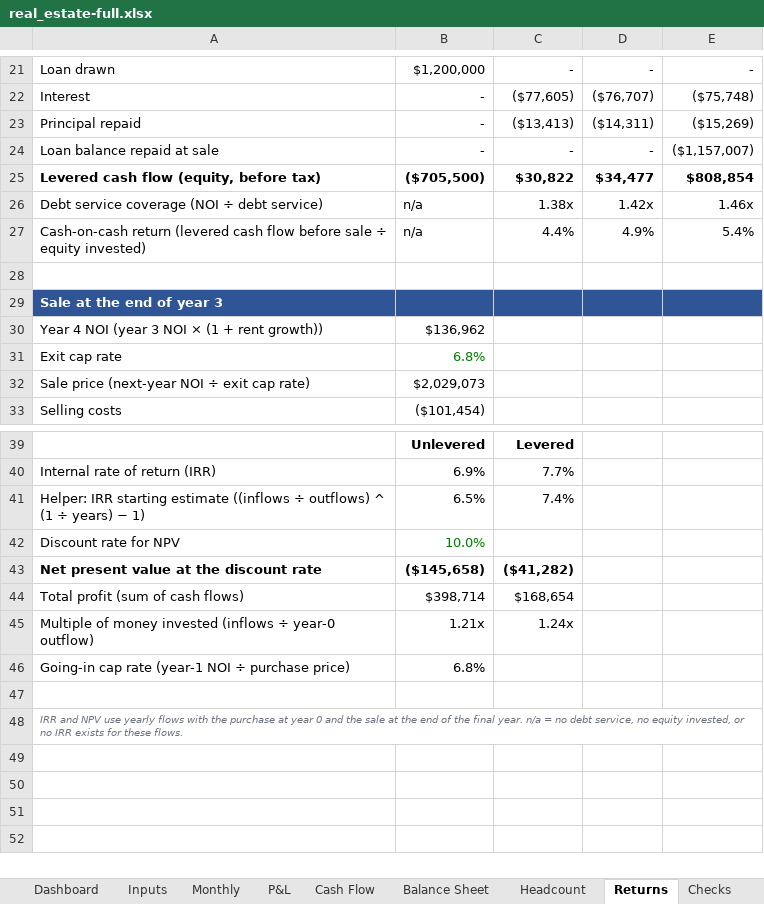
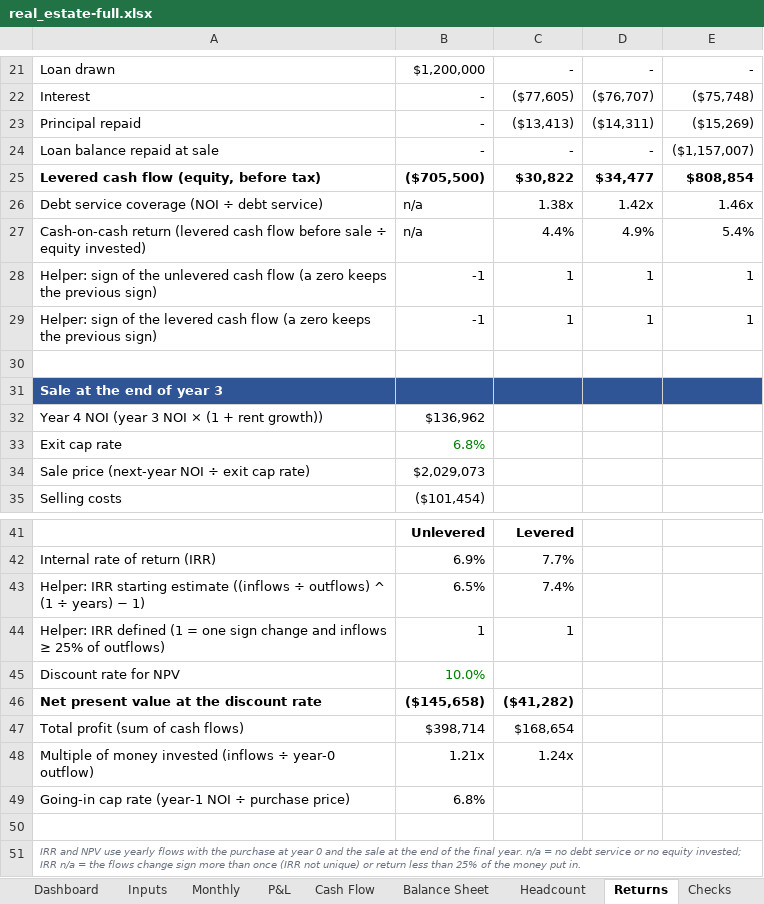
Before and after one commit to henrysheykin/finmodel-app, an Excel workbook: samples/real_estate-full.xlsx, sheet Returns, drawn as a sheet; only a part is shown, gaps mark what is left out; values as stored, in another font and other column widths than the file's, no borders; addresses are those after the commit; the diff names each change by its address in the sheet, - before the commit and + after, or states it on an @@ line.

```diff
--- a/samples/real_estate-full.xlsx (sheet Returns)
+++ b/samples/real_estate-full.xlsx (sheet Returns)
+row 28: Helper: sign of the unlevered cash flow (a zero keeps the previous sign) | -1 | 1 | 1 | 1
+row 29: Helper: sign of the levered cash flow (a zero keeps the previous sign) | -1 | 1 | 1 | 1
+row 44: Helper: IRR defined (1 = one sign change and inflows ≥ 25% of outflows) | 1 | 1
-A51: …no debt service, no equity invested, or no IRR exists for these flows.
+A51: …no debt service or no equity invested; IRR n/a = the flows change sign more than once (IRR not unique) or return less than 25% of the money put in.
```
Also changed, not shown: sheet Dashboard, formulas that keep their value, 1 other file.
